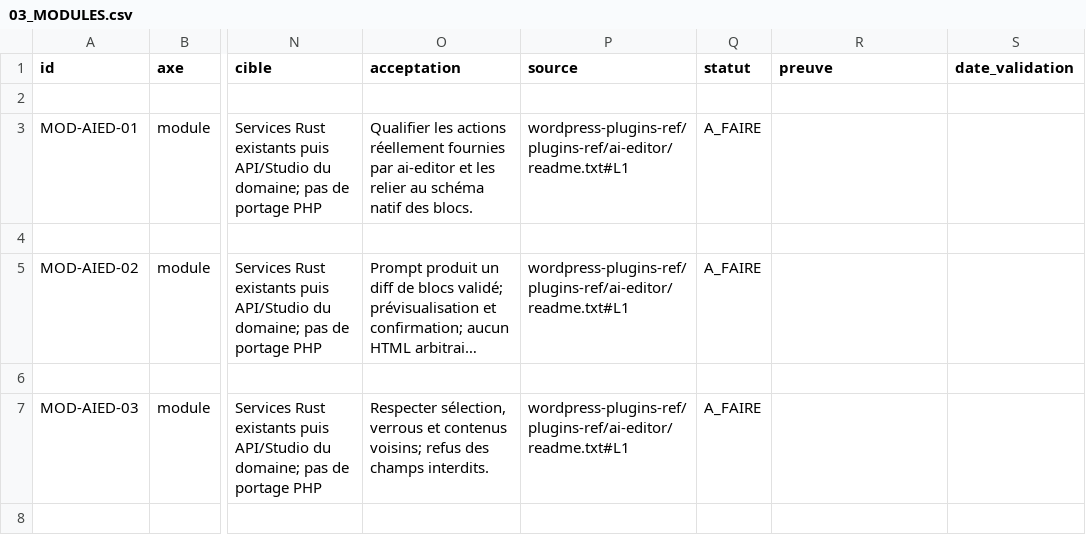
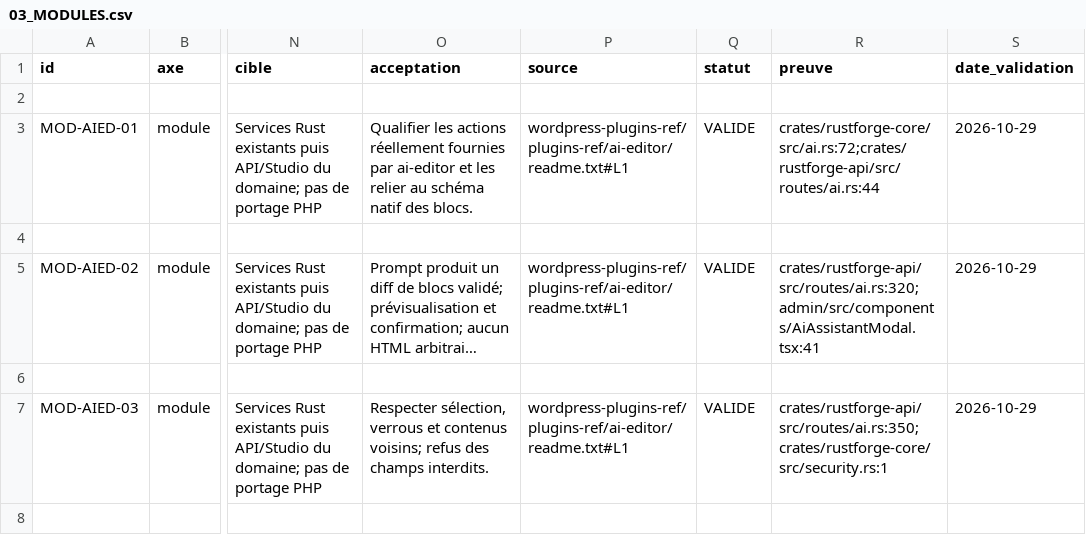
Before and after one commit to Clementlemagnifique/rustforge-cms, a CSV file: docs/pilotage/03_MODULES.csv, drawn as a sheet; only a part is shown, gaps mark what is left out; long unchanged cells end in …; the diff covers the shown part only; the diff names each change by its address in the sheet, - before the commit and + after, or states it on an @@ line.

Commit message:
feat(ai): Assistant de pilotage et diff de blocs securise (MOD-AIED-01 a 06, MOD-AIP-01 a 04)

```diff
--- a/docs/pilotage/03_MODULES.csv
+++ b/docs/pilotage/03_MODULES.csv
-Q3 (statut): A_FAIRE
+Q3 (statut): VALIDE
-R3 (preuve): (empty)
+R3 (preuve): crates/rustforge-core/src/ai.rs:72;crates/rustforge-api/src/routes/ai.rs:44
-S3 (date_validation): (empty)
+S3 (date_validation): 2026-10-29
-Q5 (statut): A_FAIRE
+Q5 (statut): VALIDE
-R5 (preuve): (empty)
+R5 (preuve): crates/rustforge-api/src/routes/ai.rs:320;admin/src/components/AiAssistantModal.tsx:41
-S5 (date_validation): (empty)
+S5 (date_validation): 2026-10-29
-Q7 (statut): A_FAIRE
+Q7 (statut): VALIDE
-R7 (preuve): (empty)
+R7 (preuve): crates/rustforge-api/src/routes/ai.rs:350;crates/rustforge-core/src/security.rs:1
-S7 (date_validation): (empty)
+S7 (date_validation): 2026-10-29
```
Also changed, not shown: 21 edited cells elsewhere in this file, 4 other files.
